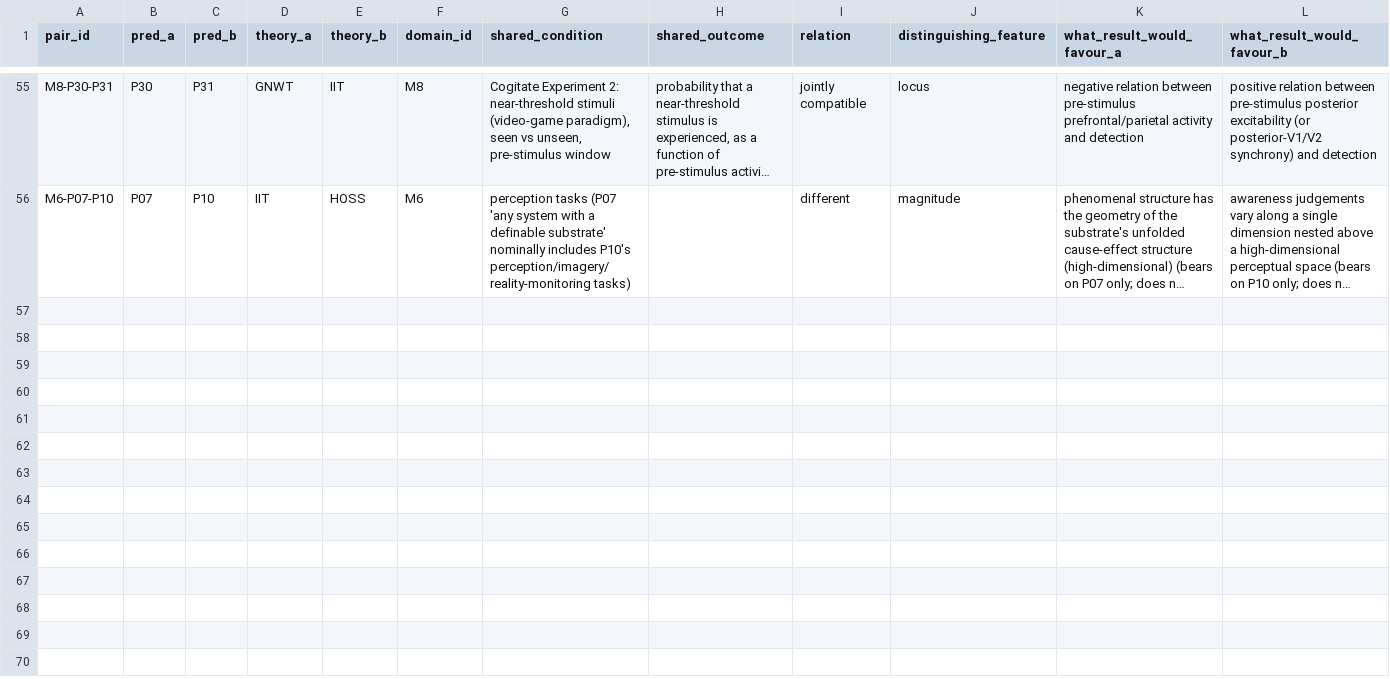
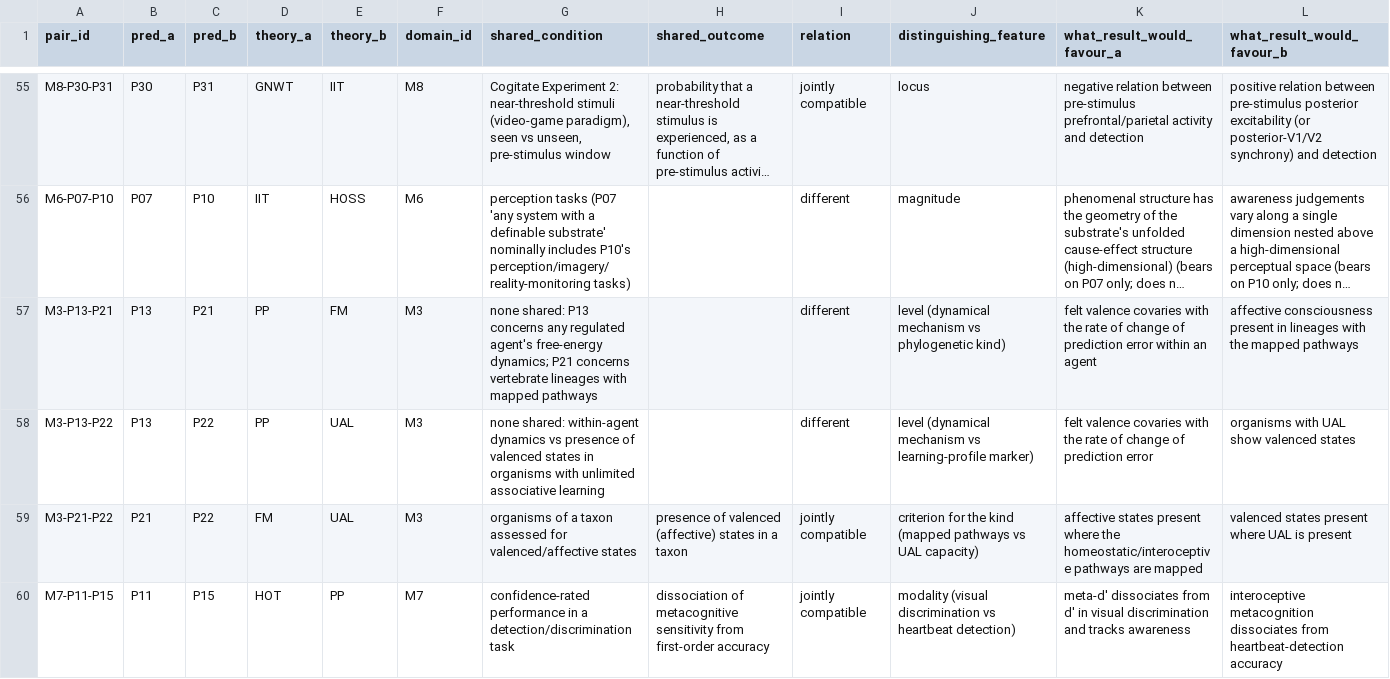
Before and after one commit to muqali2816/mindloom_tested_on_one_shared_quantity, a CSV file: supplementary/pair_register.csv, drawn as a sheet; only a part is shown, gaps mark what is left out; long unchanged cells end in …; rows hold the shown columns only; the diff covers the shown part only; the diff names each change by its address in the sheet, - before the commit and + after, or states it on an @@ line.

```diff
--- a/supplementary/pair_register.csv
+++ b/supplementary/pair_register.csv
+row 57: M3-P13-P21 | P13 | P21 | PP | FM | M3 | none shared: P13 concerns any regulated agent's free-energy dynamics; P21 concerns vertebrate lineages with mapped pathways |  | different | level (dynamical mechanism vs phylogenetic kind) | felt valence covaries with the rate of change of prediction error within an agent | affective consciousness present in lineages with the mapped pathways
+row 58: M3-P13-P22 | P13 | P22 | PP | UAL | M3 | none shared: within-agent dynamics vs presence of valenced states in organisms with unlimited associative learning |  | different | level (dynamical mechanism vs learning-profile marker) | felt valence covaries with the rate of change of prediction error | organisms with UAL show valenced states
+row 59: M3-P21-P22 | P21 | P22 | FM | UAL | M3 | organisms of a taxon assessed for valenced/affective states | presence of valenced (affective) states in a taxon | jointly compatible | criterion for the kind (mapped pathways vs UAL capacity) | affective states present where the homeostatic/interoceptive pathways are mapped | valenced states present where UAL is present
+row 60: M7-P11-P15 | P11 | P15 | HOT | PP | M7 | confidence-rated performance in a detection/discrimination task | dissociation of metacognitive sensitivity from first-order accuracy | jointly compatible | modality (visual discrimination vs heartbeat detection) | meta-d' dissociates from d' in visual discrimination and tracks awareness | interoceptive metacognition dissociates from heartbeat-detection accuracy
```
Also changed, not shown: 4 added rows elsewhere in this file, coding/second_coder_pack/S2_blank_for_coder2_v2.csv, power_analysis/trials_budget.csv, 40 other files.
